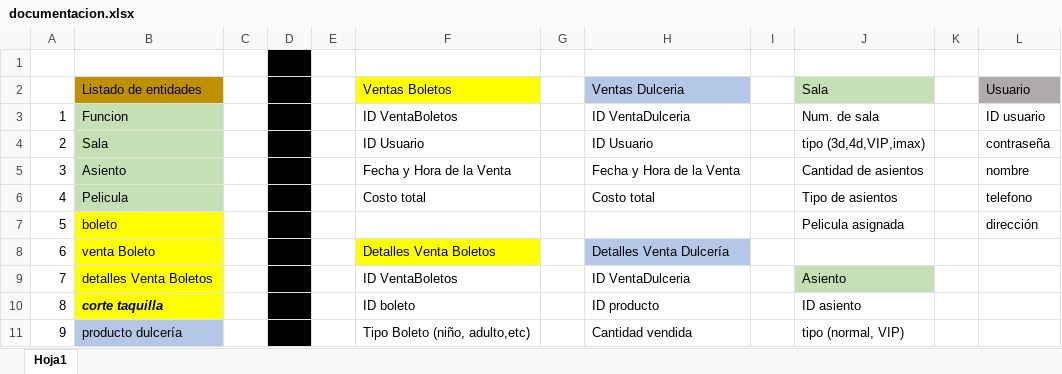
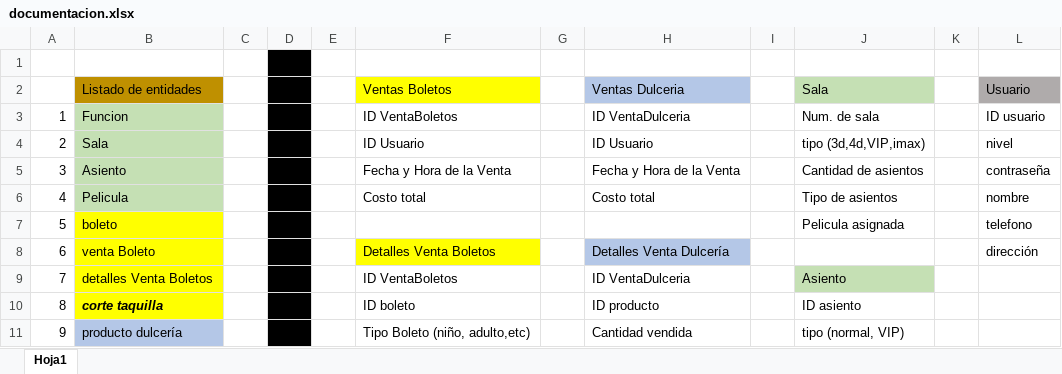
Before and after one commit to eduardosalaz/ProyectoPOO, an Excel workbook: Docs/documentacion.xlsx, sheet Hoja1, drawn as a sheet; only a part is shown; values as stored, in another font and other column widths than the file's, no borders; the diff names each change by its address in the sheet, - before the commit and + after, or states it on an @@ line.

Commit message:
tabla usuario actualizada
Se añadió el campo "nivel"

```diff
--- a/Docs/documentacion.xlsx (sheet Hoja1)
+++ b/Docs/documentacion.xlsx (sheet Hoja1)
-L4: contraseña
+L4: nivel
-L5: nombre
+L5: contraseña
-L6: telefono
+L6: nombre
-L7: dirección
+L7: telefono
-L8: (empty)
+L8: dirección
```
